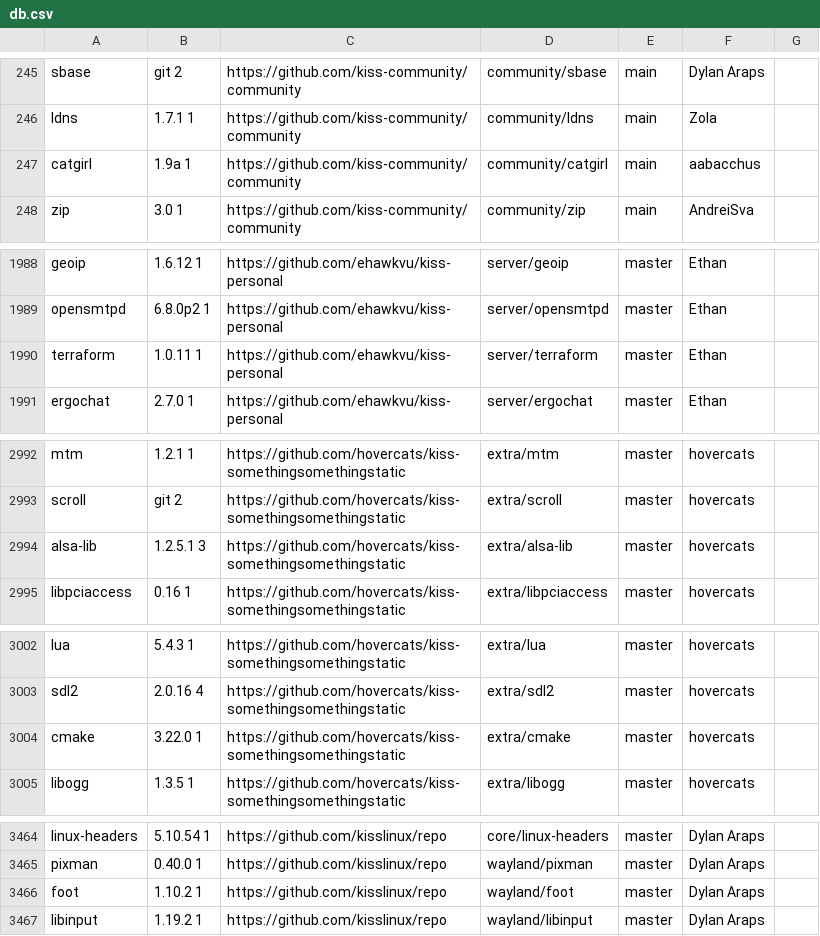
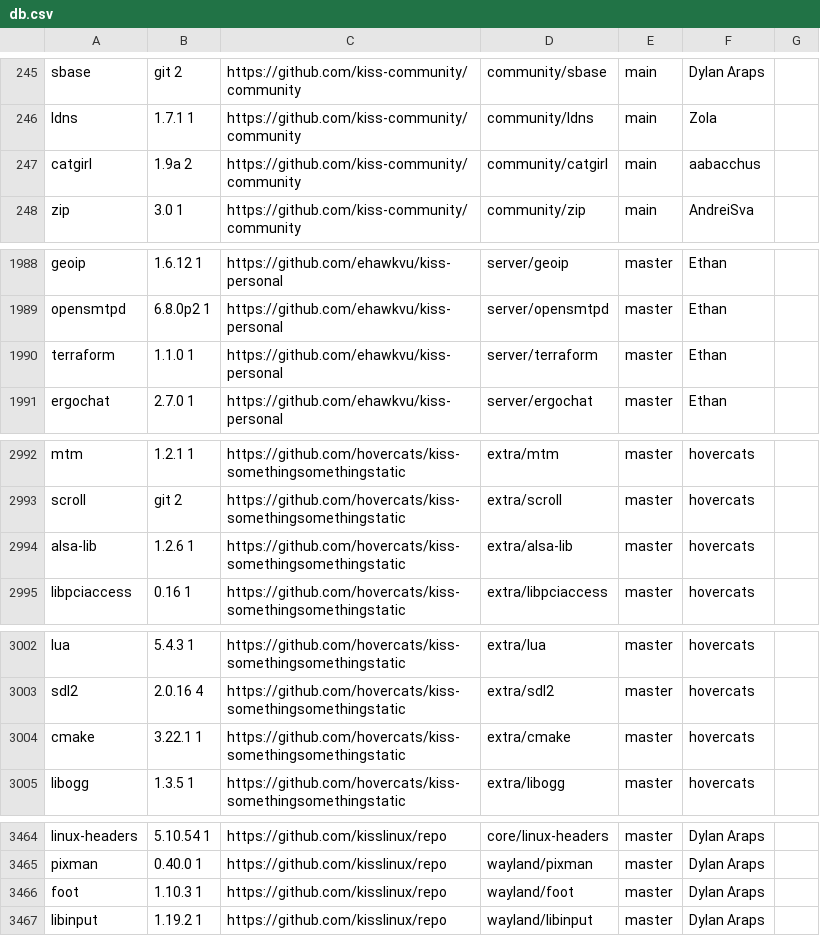
Before and after one commit to jedahan/kiss-find, a CSV file: db.csv, drawn as a sheet; only a part is shown, gaps mark what is left out.

```diff
--- a/db.csv
+++ b/db.csv
@@ -246,3 +246,3 @@ sbase,git 2,https://github.com/kiss-community/community,community/sbase,main,"Dy
 ldns,1.7.1 1,https://github.com/kiss-community/community,community/ldns,main,"Zola"," "
-catgirl,1.9a 1,https://github.com/kiss-community/community,community/catgirl,main,"aabacchus"," "
+catgirl,1.9a 2,https://github.com/kiss-community/community,community/catgirl,main,"aabacchus"," "
 zip,3.0 1,https://github.com/kiss-community/community,community/zip,main,"AndreiSva"," "
@@ -1989,3 +1989,3 @@ geoip,1.6.12 1,https://github.com/ehawkvu/kiss-personal,server/geoip,master,"Eth
 opensmtpd,6.8.0p2 1,https://github.com/ehawkvu/kiss-personal,server/opensmtpd,master,"Ethan"," "
-terraform,1.0.11 1,https://github.com/ehawkvu/kiss-personal,server/terraform,master,"Ethan"," "
+terraform,1.1.0 1,https://github.com/ehawkvu/kiss-personal,server/terraform,master,"Ethan"," "
 ergochat,2.7.0 1,https://github.com/ehawkvu/kiss-personal,server/ergochat,master,"Ethan"," "
@@ -2993,3 +2993,3 @@ mtm,1.2.1 1,https://github.com/hovercats/kiss-somethingsomethingstatic,extra/mtm
 scroll,git 2,https://github.com/hovercats/kiss-somethingsomethingstatic,extra/scroll,master,"hovercats"," "
-alsa-lib,1.2.5.1 3,https://github.com/hovercats/kiss-somethingsomethingstatic,extra/alsa-lib,master,"hovercats"," "
+alsa-lib,1.2.6 1,https://github.com/hovercats/kiss-somethingsomethingstatic,extra/alsa-lib,master,"hovercats"," "
 libpciaccess,0.16 1,https://github.com/hovercats/kiss-somethingsomethingstatic,extra/libpciaccess,master,"hovercats"," "
@@ -3003,3 +3003,3 @@ lua,5.4.3 1 ,https://github.com/hovercats/kiss-somethingsomethingstatic,extra/lu
 sdl2,2.0.16 4,https://github.com/hovercats/kiss-somethingsomethingstatic,extra/sdl2,master,"hovercats"," "
-cmake,3.22.0 1,https://github.com/hovercats/kiss-somethingsomethingstatic,extra/cmake,master,"hovercats"," "
+cmake,3.22.1 1,https://github.com/hovercats/kiss-somethingsomethingstatic,extra/cmake,master,"hovercats"," "
 libogg,1.3.5 1,https://github.com/hovercats/kiss-somethingsomethingstatic,extra/libogg,master,"hovercats"," "
@@ -3465,3 +3465,3 @@ linux-headers,5.10.54 1,https://github.com/kisslinux/repo,core/linux-headers,mas
 pixman,0.40.0 1,https://github.com/kisslinux/repo,wayland/pixman,master,"Dylan Araps"," "
-foot,1.10.2 1,https://github.com/kisslinux/repo,wayland/foot,master,"Dylan Araps"," "
+foot,1.10.3 1,https://github.com/kisslinux/repo,wayland/foot,master,"Dylan Araps"," "
 libinput,1.19.2 1,https://github.com/kisslinux/repo,wayland/libinput,master,"Dylan Araps"," "
```
Also changed, not shown: 3 other files.
